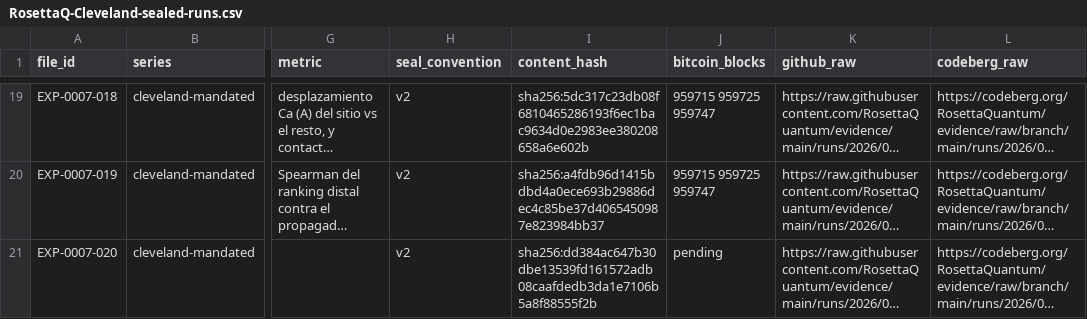
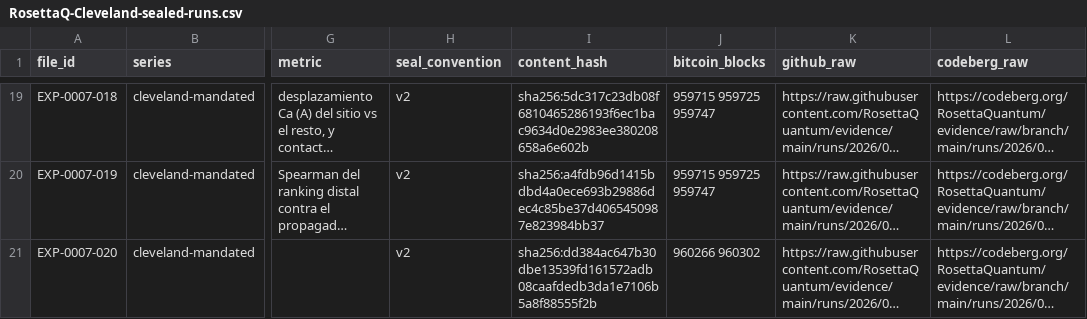
Before and after one commit to RosettaQuantum/evidence, a CSV file: RosettaQ-Cleveland-sealed-runs.csv, drawn as a sheet; only a part is shown, gaps mark what is left out; long unchanged cells end in …; the diff names each change by its address in the sheet, - before the commit and + after, or states it on an @@ line.

```diff
--- a/RosettaQ-Cleveland-sealed-runs.csv
+++ b/RosettaQ-Cleveland-sealed-runs.csv
-J21 (bitcoin_blocks): pending
+J21 (bitcoin_blocks): 960266 960302
```
Also changed, not shown: 3 other files.
